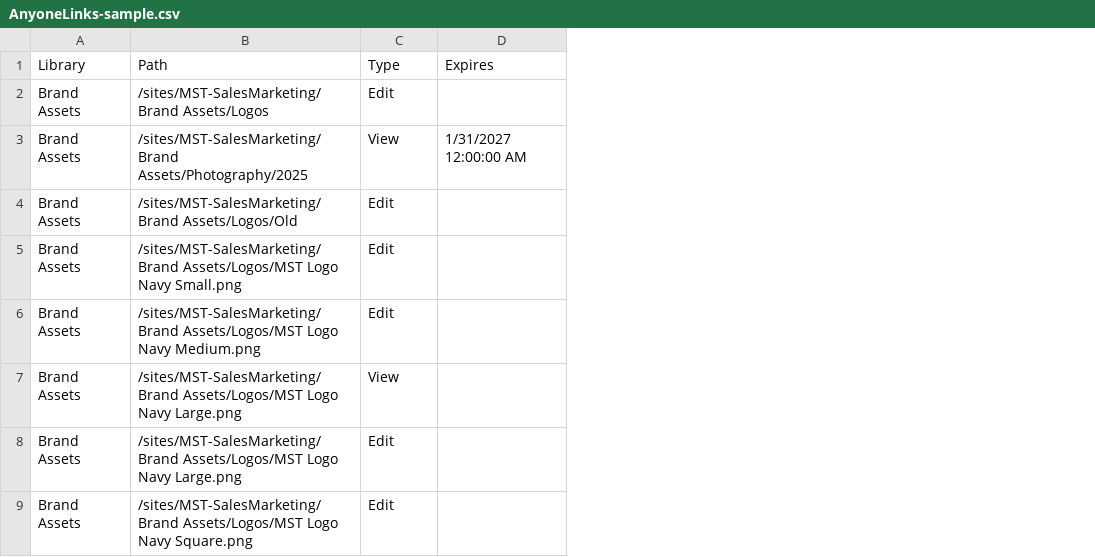
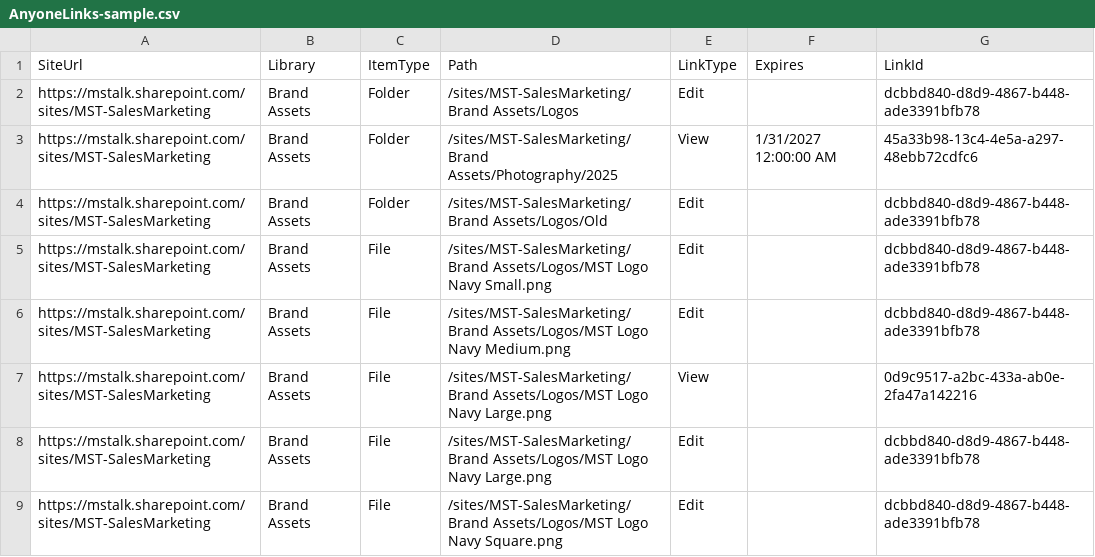
Before and after one commit to Adnanamin/mstechtalk-powershell-scripts, a CSV file: SharePoint-Anyone-Sharing-Links/samples/AnyoneLinks-sample.csv, drawn as a sheet; only a part is shown; addresses are those after the commit; the diff names each change by its address in the sheet, - before the commit and + after, or states it on an @@ line.

```diff
--- a/SharePoint-Anyone-Sharing-Links/samples/AnyoneLinks-sample.csv
+++ b/SharePoint-Anyone-Sharing-Links/samples/AnyoneLinks-sample.csv
+column A (SiteUrl), rows 2-9: all https://mstalk.sharepoint.com/sites/MST-SalesMarketing
+column C (ItemType), rows 2-9: Folder | Folder | Folder | File | File | File | File | File
+column G (LinkId), rows 2-9: dcbbd840-d8d9-4867-b448-ade3391bfb78 | 45a33b98-13c4-4e5a-a297-48ebb72cdfc6 | dcbbd840-d8d9-4867-b448-ade3391bfb78 | dcbbd840-d8d9-4867-b448-ade3391bfb78 | dcbbd840-d8d9-4867-b448-ade3391bfb78 | 0d9c9517-a2bc-433a-ab0e-2fa47a142216 | dcbbd840-d8d9-4867-b448-ade3391bfb78 | dcbbd840-d8d9-4867-b448-ade3391bfb78
-E1: Type
+E1: LinkType
```
Also changed, not shown: 3 other files.
